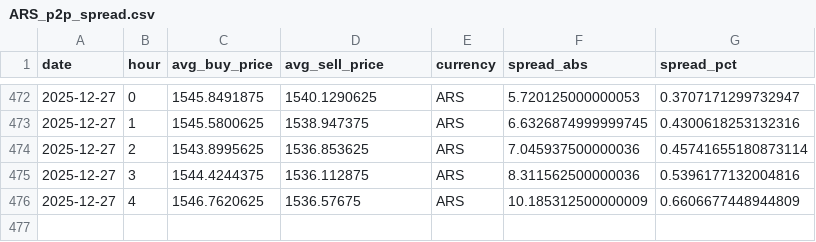
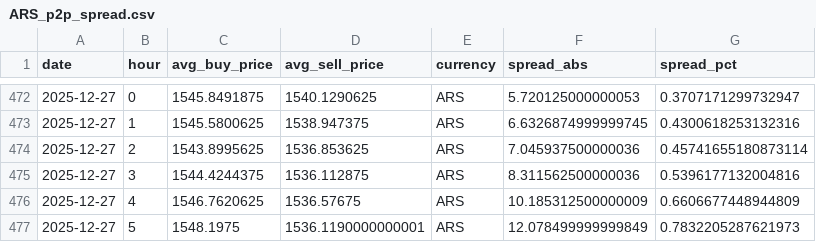
Before and after one commit to hec-dacm-p2p-2025/final-project, a CSV file: phase3_dashboard/exports/p2p_spread_by_currency/ARS_p2p_spread.csv, drawn as a sheet; only a part is shown, gaps mark what is left out.

```diff
--- a/phase3_dashboard/exports/p2p_spread_by_currency/ARS_p2p_spread.csv
+++ b/phase3_dashboard/exports/p2p_spread_by_currency/ARS_p2p_spread.csv
@@ -476 +476,2 @@ date,hour,avg_buy_price,avg_sell_price,currency,spread_abs,spread_pct
 2025-12-27,4,1546.7620625,1536.57675,ARS,10.185312500000009,0.6606677448944809
+2025-12-27,5,1548.1975,1536.1190000000001,ARS,12.078499999999849,0.7832205287621973
```
Also changed, not shown: phase3_dashboard/exports/p2p_spread_by_currency/EUR_p2p_spread.csv, phase3_dashboard/exports/p2p_spread_by_currency/GBP_p2p_spread.csv, 54 other files.
